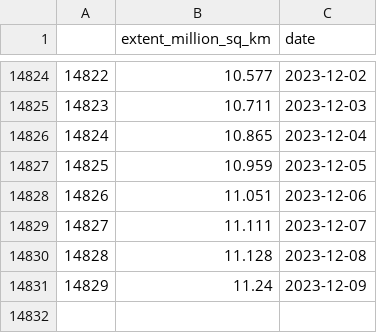
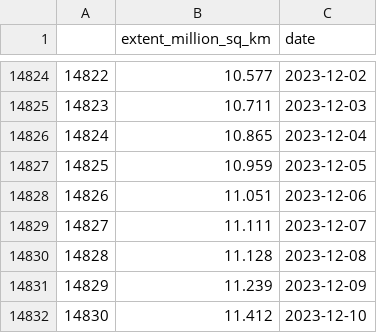
Before and after one commit to giantmagellan/SeaIceForecast, a CSV file: data/training/arctic_sie_clean_20231211.csv (was data/training/arctic_sie_clean_20231210.csv), drawn as a sheet; only a part is shown, gaps mark what is left out.

```diff
--- a/data/training/arctic_sie_clean_20231210.csv
+++ b/data/training/arctic_sie_clean_20231211.csv
@@ -14830,2 +14830,3 @@
 14828,11.128,2023-12-08
-14829,11.24,2023-12-09
+14829,11.239,2023-12-09
+14830,11.412,2023-12-10
```
Also changed, not shown: 18 other files.
